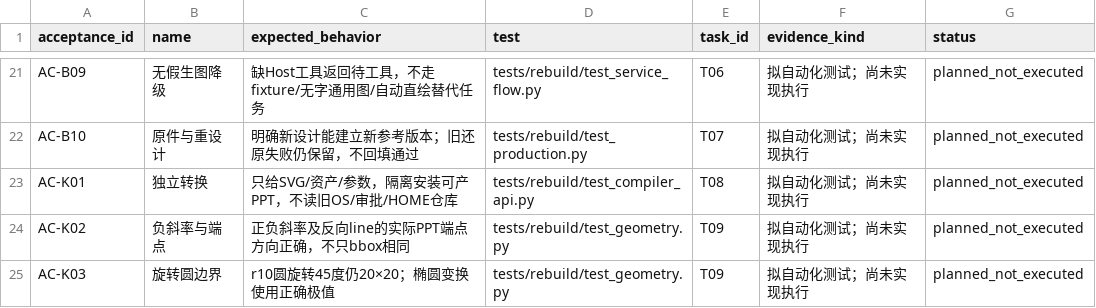
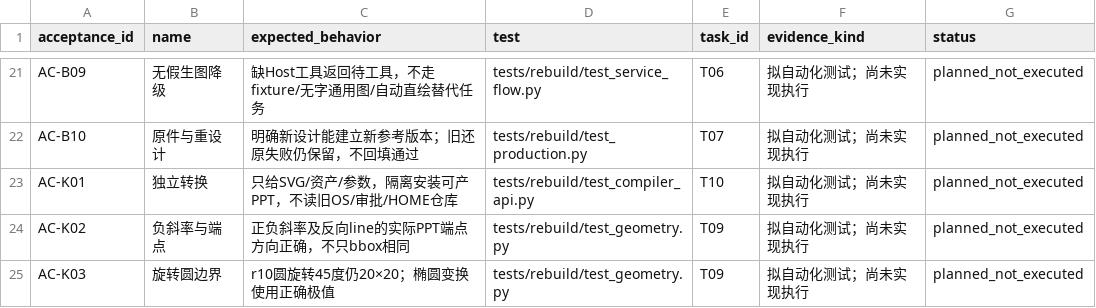
Before and after one commit to MainQuestAI/Deck-Master, a CSV file: docs/specs/deck-master-rebuild-v1/inventory/acceptance-matrix.csv, drawn as a sheet; only a part is shown, gaps mark what is left out.

```diff
--- a/docs/specs/deck-master-rebuild-v1/inventory/acceptance-matrix.csv
+++ b/docs/specs/deck-master-rebuild-v1/inventory/acceptance-matrix.csv
@@ -22,3 +22,3 @@ AC-B09,无假生图降级,缺Host工具返回待工具，不走fixture/无字通
 AC-B10,原件与重设计,明确新设计能建立新参考版本；旧还原失败仍保留，不回填通过,tests/rebuild/test_production.py,T07,拟自动化测试；尚未实现执行,planned_not_executed
-AC-K01,独立转换,只给SVG/资产/参数，隔离安装可产PPT，不读旧OS/审批/HOME仓库,tests/rebuild/test_compiler_api.py,T08,拟自动化测试；尚未实现执行,planned_not_executed
+AC-K01,独立转换,只给SVG/资产/参数，隔离安装可产PPT，不读旧OS/审批/HOME仓库,tests/rebuild/test_compiler_api.py,T10,拟自动化测试；尚未实现执行,planned_not_executed
 AC-K02,负斜率与端点,正负斜率及反向line的实际PPT端点方向正确，不只bbox相同,tests/rebuild/test_geometry.py,T09,拟自动化测试；尚未实现执行,planned_not_executed
```
Also changed, not shown: docs/specs/deck-master-rebuild-v1/inventory/task-list.csv, 46 other files.
